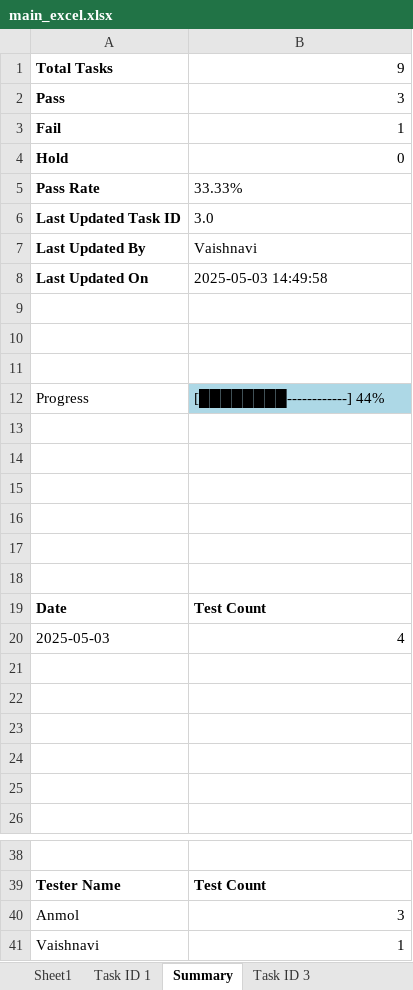
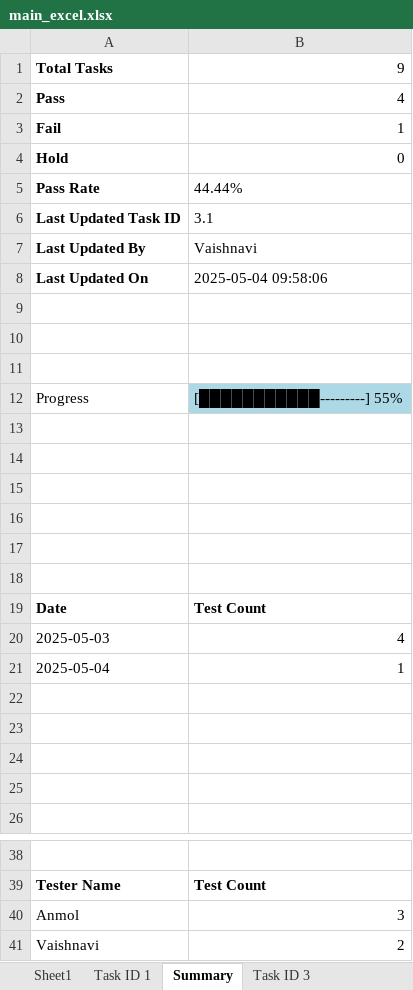
Before and after one commit to Ai-TestingApp/Ai-Testing-Tool, an Excel workbook: main_excel.xlsx, sheet Summary, drawn as a sheet; only a part is shown, gaps mark what is left out; values as stored, in another font and other column widths than the file's, no borders; charts and pictures not drawn; the diff names each change by its address in the sheet, - before the commit and + after, or states it on an @@ line.

```diff
--- a/main_excel.xlsx (sheet Summary)
+++ b/main_excel.xlsx (sheet Summary)
-B2: 3
+B2: 4
-B5: 33.33%
+B5: 44.44%
-B6: 3.0
+B6: 3.1
-B8: 2025-05-03 14:49:58
+B8: 2025-05-04 09:58:06
-B12: [████████------------] 44%
+B12: [███████████---------] 55%
-row 21: (empty)
+row 21: 2025-05-04 | 1
-B41: 1
+B41: 2
```
Also changed, not shown: sheet Task ID 3, sheet Sheet1, charts or pictures.
